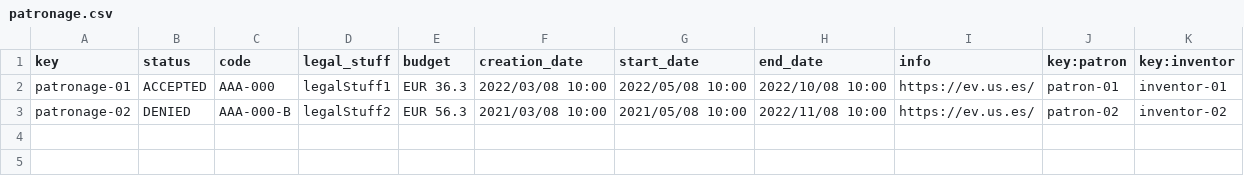
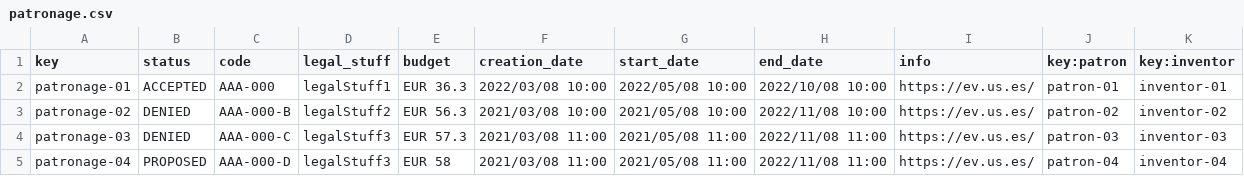
Before and after one commit to mansanrod4/Acme-Toolkits, a CSV file: src/main/webapp/WEB-INF/resources/sample-data/patronage.csv, drawn as a sheet; the diff names each change by its address in the sheet, - before the commit and + after, or states it on an @@ line.

```diff
--- a/src/main/webapp/WEB-INF/resources/sample-data/patronage.csv
+++ b/src/main/webapp/WEB-INF/resources/sample-data/patronage.csv
+row 4: patronage-03 | DENIED | AAA-000-C | legalStuff3 | EUR 57.3 | 2021/03/08 11:00 | 2021/05/08 11:00 | 2022/11/08 11:00 | https://ev.us.es/ | patron-03 | inventor-03
+row 5: patronage-04 | PROPOSED | AAA-000-D | legalStuff3 | EUR 58 | 2021/03/08 11:00 | 2021/05/08 11:00 | 2022/11/08 11:00 | https://ev.us.es/ | patron-04 | inventor-04
```
Also changed, not shown: 4 other files.
